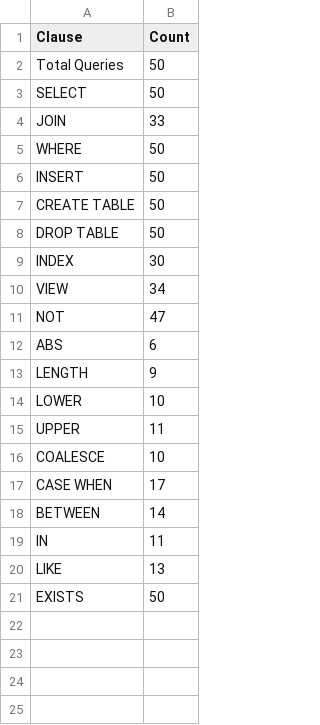
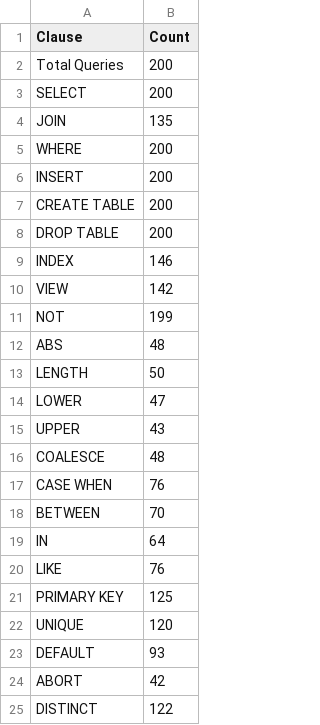
Before and after one commit to maxeliot/AST-Project, a CSV file: results/clause_counts.csv, drawn as a sheet.

```diff
--- a/results/clause_counts.csv
+++ b/results/clause_counts.csv
@@ -1,21 +1,25 @@
 Clause,Count
-Total Queries,50
-SELECT,50
-JOIN,33
-WHERE,50
-INSERT,50
-CREATE TABLE,50
-DROP TABLE,50
-INDEX,30
-VIEW,34
-NOT,47
-ABS,6
-LENGTH,9
-LOWER,10
-UPPER,11
-COALESCE,10
-CASE WHEN,17
-BETWEEN,14
-IN,11
-LIKE,13
-EXISTS,50
+Total Queries,200
+SELECT,200
+JOIN,135
+WHERE,200
+INSERT,200
+CREATE TABLE,200
+DROP TABLE,200
+INDEX,146
+VIEW,142
+NOT,199
+ABS,48
+LENGTH,50
+LOWER,47
+UPPER,43
+COALESCE,48
+CASE WHEN,76
+BETWEEN,70
+IN,64
+LIKE,76
+PRIMARY KEY,125
+UNIQUE,120
+DEFAULT,93
+ABORT,42
+DISTINCT,122
```
Also changed, not shown: 12 other files.
